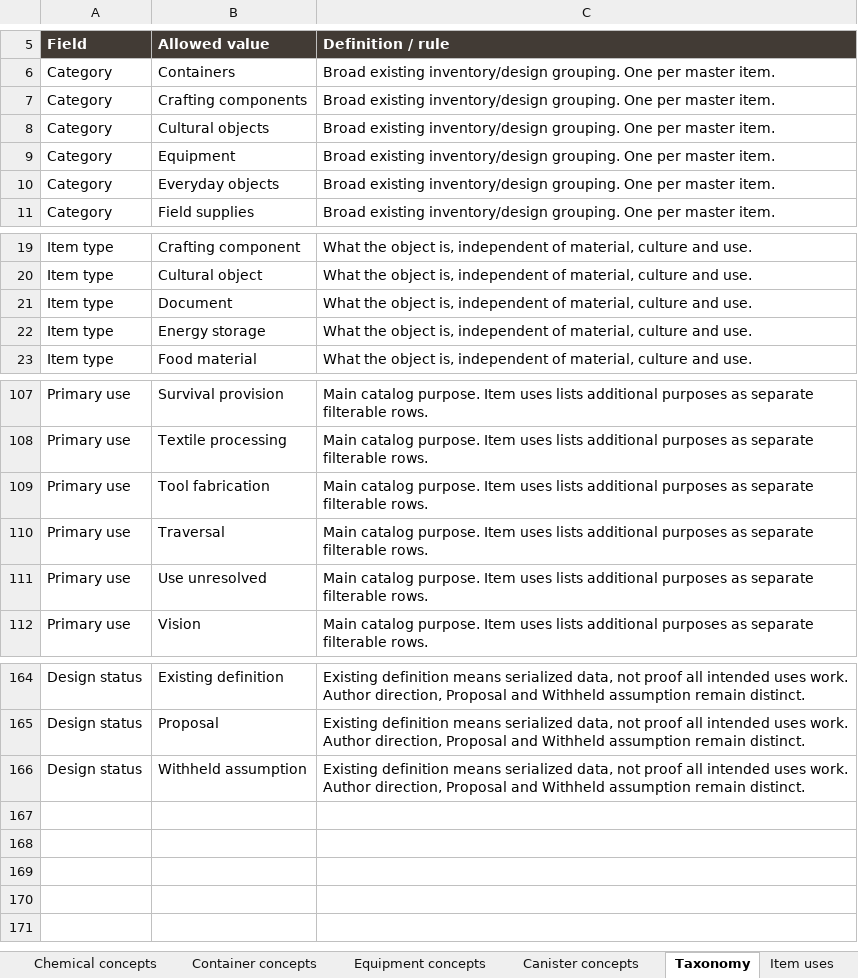
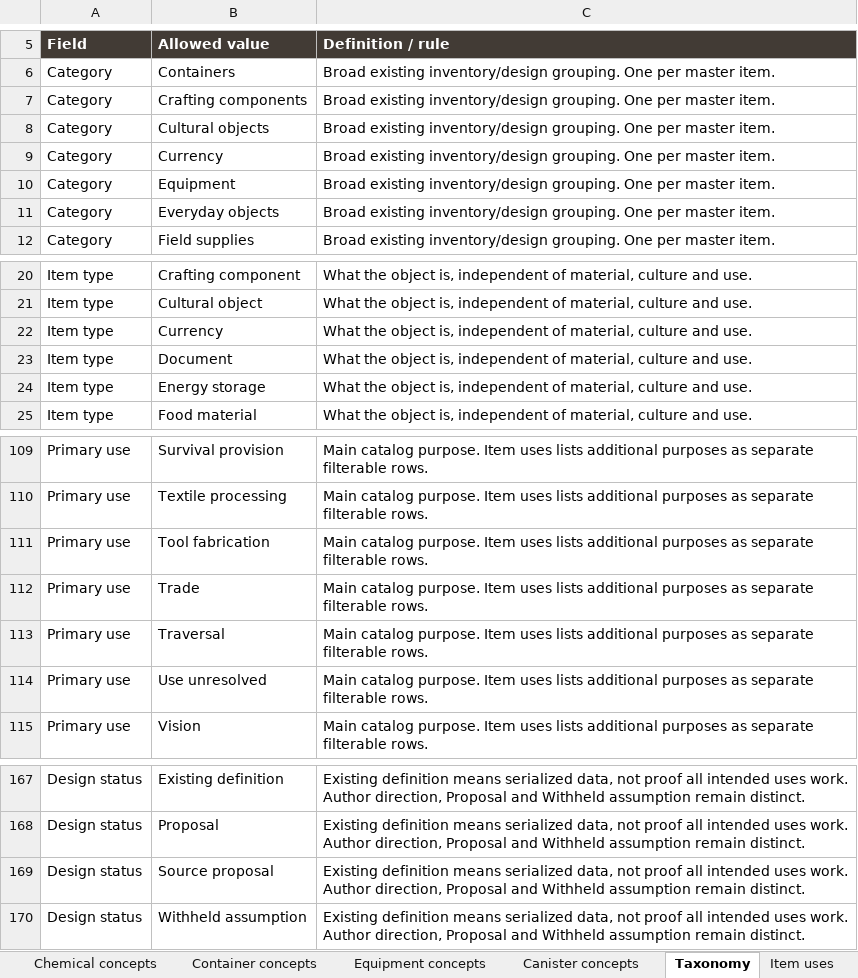
Before and after one commit to sleepyseamonster/Booter-BigARM, an Excel workbook: Docs/Design/Items/MASTER_ITEM_DATABASE.xlsx, sheet Taxonomy, drawn as a sheet; only a part is shown, gaps mark what is left out; values as stored, in another font and other column widths than the file's, no borders; table styles not drawn; the diff names each change by its address in the sheet, - before the commit and + after, or states it on an @@ line.

Commit message:
docs: register lore currency and unresolved denominations

```diff
--- a/Docs/Design/Items/MASTER_ITEM_DATABASE.xlsx (sheet Taxonomy)
+++ b/Docs/Design/Items/MASTER_ITEM_DATABASE.xlsx (sheet Taxonomy)
+row 9: Category | Currency | Broad existing inventory/design grouping. One per master item.
+row 22: Item type | Currency | What the object is, independent of material, culture and use.
+row 112: Primary use | Trade | Main catalog purpose. Item uses lists additional purposes as separate filterable rows.
+row 169: Design status | Source proposal | Existing definition means serialized data, not proof all intended uses work. Author direction, Proposal and Withheld assumption remain distinct.
```
Also changed, not shown: sheet Items, sheet Guide, sheet Item uses, sheet Categories, 1 other file.
